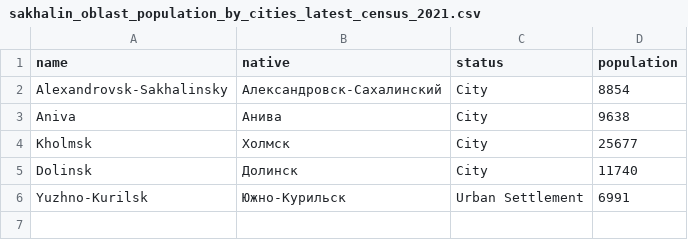
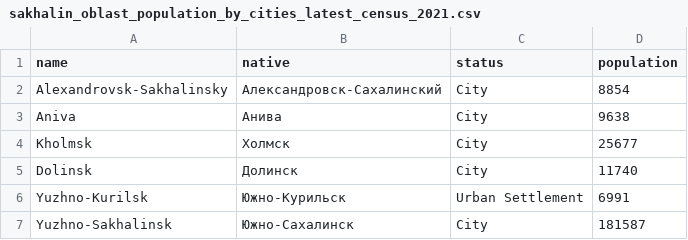
Before and after one commit to ahmadardani/datasets2, a CSV file: sakhalin_oblast_population_by_cities_latest_census_2021.csv, drawn as a sheet; the diff names each change by its address in the sheet, - before the commit and + after, or states it on an @@ line.

Commit message:
Adding line 7

```diff
--- a/sakhalin_oblast_population_by_cities_latest_census_2021.csv
+++ b/sakhalin_oblast_population_by_cities_latest_census_2021.csv
+row 7: Yuzhno-Sakhalinsk | Южно-Сахалинск | City | 181587
```
